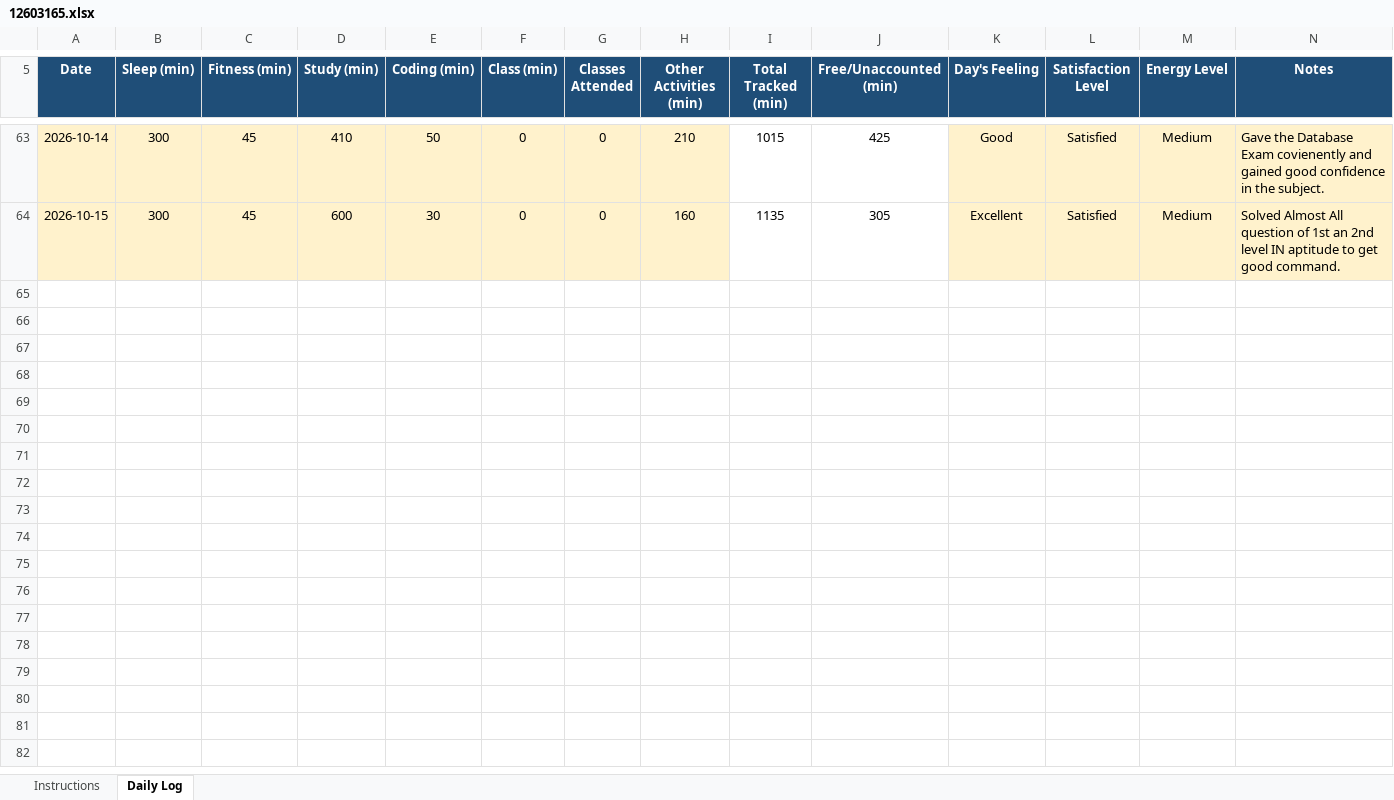
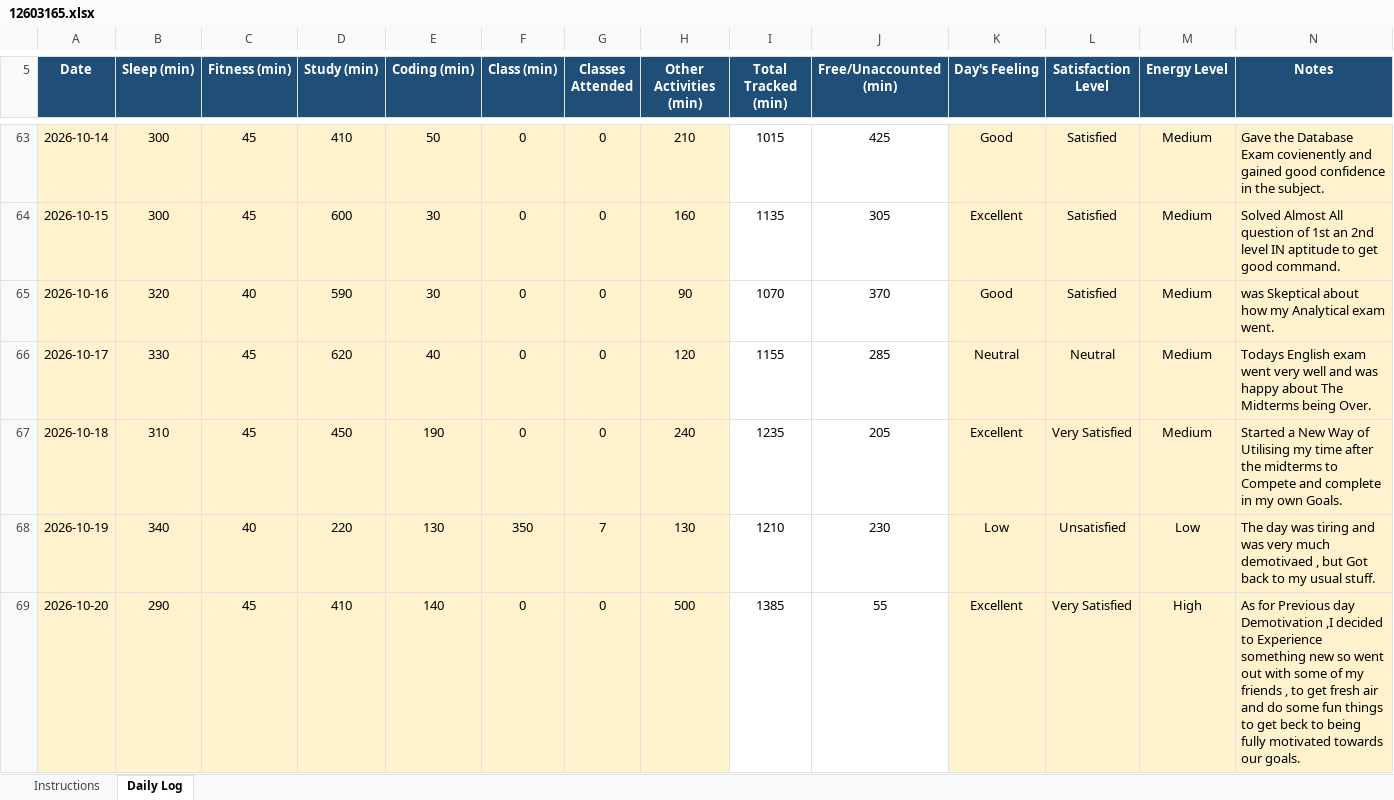
Before and after one commit to ujjwalp653/12603165-CAP776, an Excel workbook: 12603165.xlsx, sheet Daily Log, drawn as a sheet; only a part is shown, gaps mark what is left out; values as stored, in another font and other column widths than the file's, no borders; conditional formats not drawn; the diff names each change by its address in the sheet, - before the commit and + after, or states it on an @@ line.

Commit message:
Updated Excel 20th September

```diff
--- a/12603165.xlsx (sheet Daily Log)
+++ b/12603165.xlsx (sheet Daily Log)
+row 65: 2026-10-16 | 320 | 40 | 590 | 30 | 0 | 0 | 90 | 1070 | 370 | Good | Satisfied | Medium | was Skeptical about how my Analytical exam went.
+row 66: 2026-10-17 | 330 | 45 | 620 | 40 | 0 | 0 | 120 | 1155 | 285 | Neutral | Neutral | Medium | Todays English exam went very well and was happy about The Midterms being Over.
+row 67: 2026-10-18 | 310 | 45 | 450 | 190 | 0 | 0 | 240 | 1235 | 205 | Excellent | Very Satisfied | Medium | Started a New Way of Utilising my time after the midterms to Compete and complete in my own Goals.
+row 68: 2026-10-19 | 340 | 40 | 220 | 130 | 350 | 7 | 130 | 1210 | 230 | Low | Unsatisfied | Low | The day was tiring and was very much demotivaed , but Got back to my usual stuff.
+row 69: 2026-10-20 | 290 | 45 | 410 | 140 | 0 | 0 | 500 | 1385 | 55 | Excellent | Very Satisfied | High | As for Previous day Demotivation ,I decided to Experience something new so went out with some of my friends , to get fresh air and do some fun things to get beck to being fully motivated towards our goals.
```
